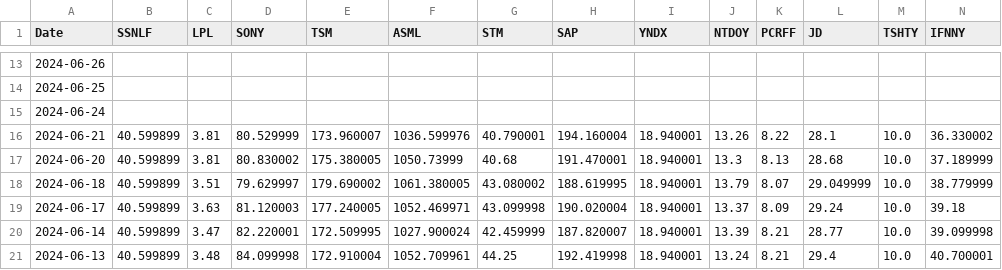
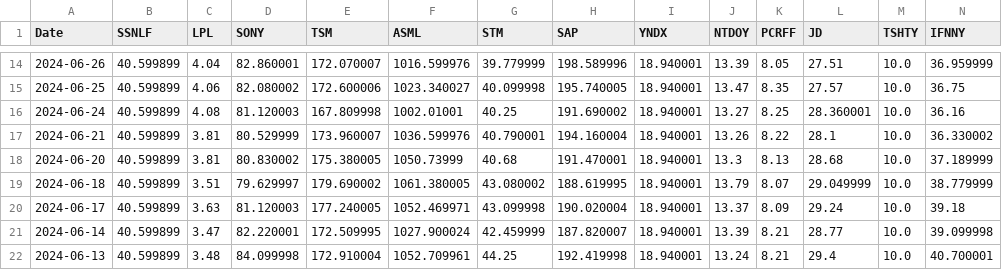
Before and after one commit to Michael-Chiang/BDSE34_Team2, a CSV file: other_company/other_company.csv, drawn as a sheet; only a part is shown, gaps mark what is left out; the diff covers the shown part only.

```diff
--- a/other_company/other_company.csv
+++ b/other_company/other_company.csv
@@ -13,4 +14,4 @@ Date,SSNLF,LPL,SONY,TSM,ASML,STM,SAP,YNDX,NTDOY,PCRFF,JD,TSHTY,IFNNY
-2024-06-26,
-2024-06-25,
-2024-06-24,
+2024-06-26,40.599899,4.04,82.860001,172.070007,1016.599976,39.779999,198.589996,18.940001,13.39,8.05,27.51,10.0,36.959999
+2024-06-25,40.599899,4.06,82.080002,172.600006,1023.340027,40.099998,195.740005,18.940001,13.47,8.35,27.57,10.0,36.75
+2024-06-24,40.599899,4.08,81.120003,167.809998,1002.01001,40.25,191.690002,18.940001,13.27,8.25,28.360001,10.0,36.16
 2024-06-21,40.599899,3.81,80.529999,173.960007,1036.599976,40.790001,194.160004,18.940001,13.26,8.22,28.1,10.0,36.330002
```
Also changed, not shown: 1 added row and 143 edited cells elsewhere in this file, other_company/ASML.csv, other_company/JD.csv, 12 other files.
